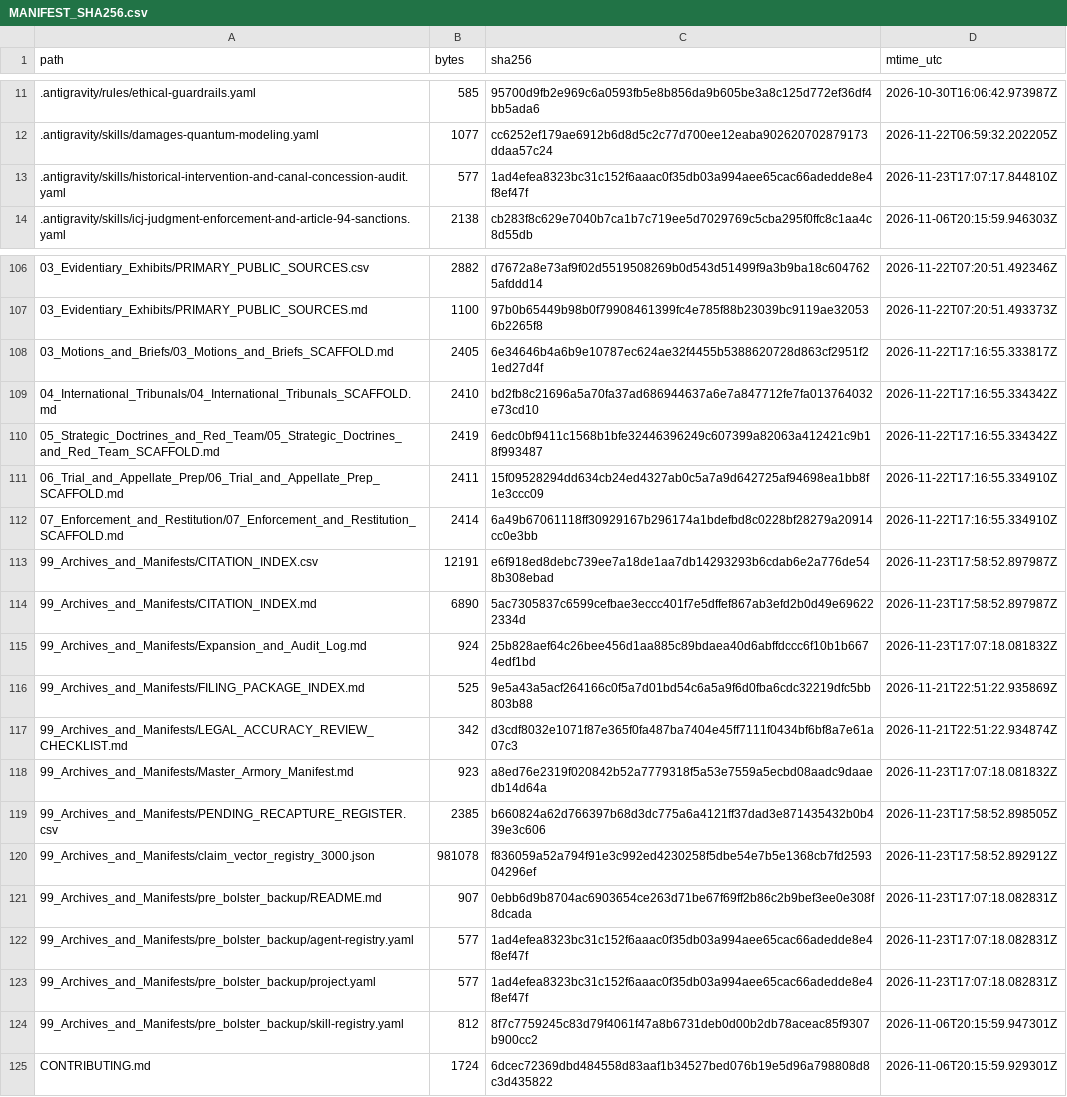
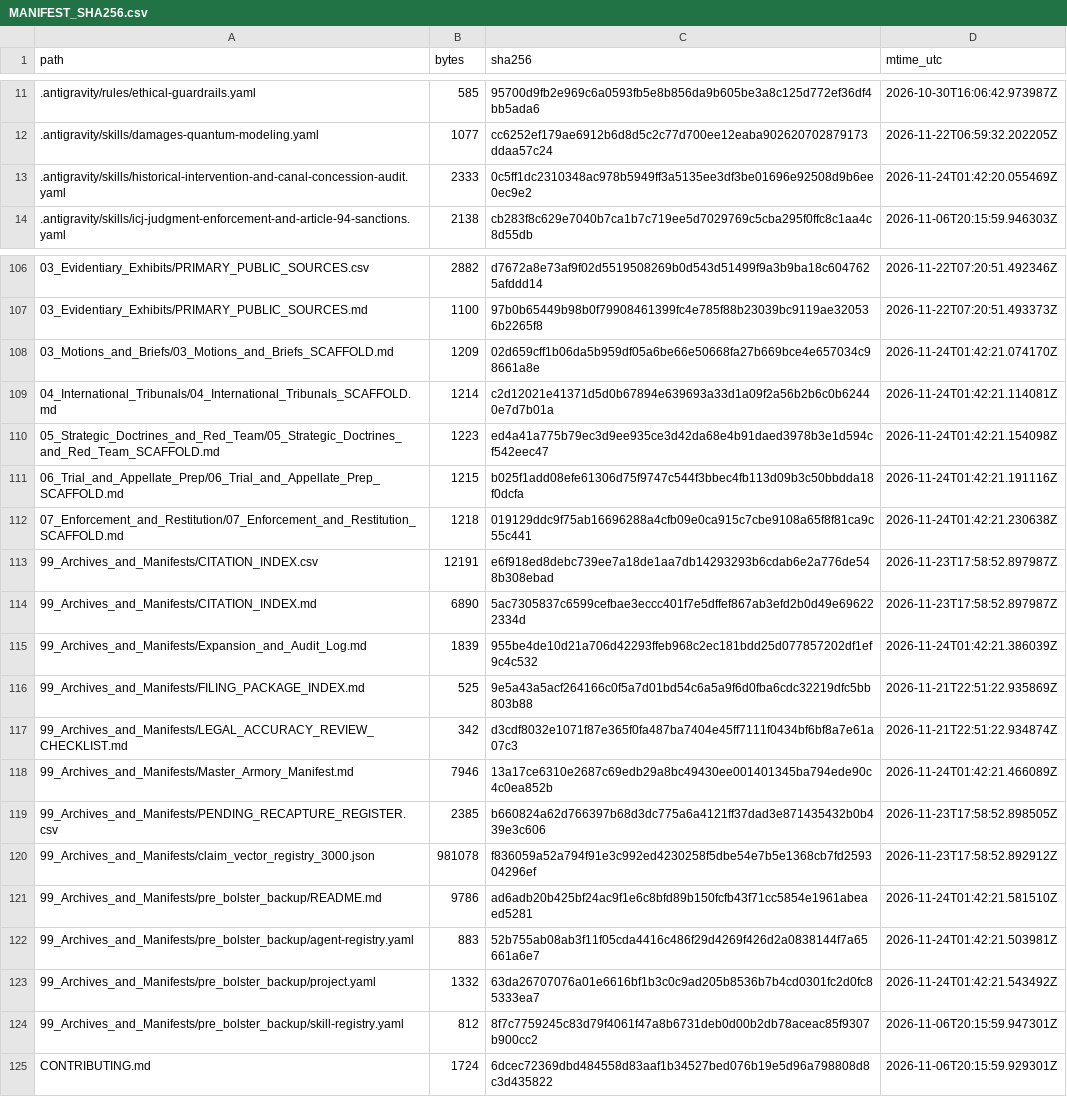
Before and after one commit to GlobalRestitutionAlliance/turtle-island-us-ca-mooretown-rancheria-of-maidu-indians-of--master-litigation, a CSV file: 99_Archives_and_Manifests/MANIFEST_SHA256.csv, drawn as a sheet; only a part is shown, gaps mark what is left out; the diff covers the shown part only.

Commit message:
REVERTED DUE TO UNPROMPTED MASS J3WFICATED DATA CORRUPTION BY COMPROMISED BIASED LLM/ARTIFICIAL INTELLIGENCE MODELS

```diff
--- a/99_Archives_and_Manifests/MANIFEST_SHA256.csv
+++ b/99_Archives_and_Manifests/MANIFEST_SHA256.csv
@@ -12,3 +12,3 @@ path,bytes,sha256,mtime_utc
 .antigravity/skills/damages-quantum-modeling.yaml,1077,cc6252ef179ae6912b6d8d5c2c77d700ee12eaba902620702879173ddaa57c24,2026-11-22T06:59:32.202205Z
-.antigravity/skills/historical-intervention-and-canal-concession-audit.yaml,577,1ad4efea8323bc31c152f6aaac0f35db03a994aee65cac66adedde8e4f8ef47f,2026-11-23T17:07:17.844810Z
+.antigravity/skills/historical-intervention-and-canal-concession-audit.yaml,2333,0c5ff1dc2310348ac978b5949ff3a5135ee3df3be01696e92508d9b6ee0ec9e2,2026-11-24T01:42:20.055469Z
 .antigravity/skills/icj-judgment-enforcement-and-article-94-sanctions.yaml,2138,cb283f8c629e7040b7ca1b7c719ee5d7029769c5cba295f0ffc8c1aa4c8d55db,2026-11-06T20:15:59.946303Z
@@ -107,18 +107,18 @@ path,bytes,sha256,mtime_utc
 03_Evidentiary_Exhibits/PRIMARY_PUBLIC_SOURCES.md,1100,97b0b65449b98b0f79908461399fc4e785f88b23039bc9119ae320536b2265f8,2026-11-22T07:20:51.493373Z
-03_Motions_and_Briefs/03_Motions_and_Briefs_SCAFFOLD.md,2405,6e34646b4a6b9e10787ec624ae32f4455b5388620728d863cf2951f21ed27d4f,2026-11-22T17:16:55.333817Z
-04_International_Tribunals/04_International_Tribunals_SCAFFOLD.md,2410,bd2fb8c21696a5a70fa37ad686944637a6e7a847712fe7fa013764032e73cd10,2026-11-22T17:16:55.334342Z
-05_Strategic_Doctrines_and_Red_Team/05_Strategic_Doctrines_and_Red_Team_SCAFFOLD.md,2419,6edc0bf9411c1568b1bfe32446396249c607399a82063a412421c9b18f993487,2026-11-22T17:16:55.334342Z
-06_Trial_and_Appellate_Prep/06_Trial_and_Appellate_Prep_SCAFFOLD.md,2411,15f09528294dd634cb24ed4327ab0c5a7a9d642725af94698ea1bb8f1e3ccc09,2026-11-22T17:16:55.334910Z
-07_Enforcement_and_Restitution/07_Enforcement_and_Restitution_SCAFFOLD.md,2414,6a49b67061118ff30929167b296174a1bdefbd8c0228bf28279a20914cc0e3bb,2026-11-22T17:16:55.334910Z
+03_Motions_and_Briefs/03_Motions_and_Briefs_SCAFFOLD.md,1209,02d659cff1b06da5b959df05a6be66e50668fa27b669bce4e657034c98661a8e,2026-11-24T01:42:21.074170Z
+04_International_Tribunals/04_International_Tribunals_SCAFFOLD.md,1214,c2d12021e41371d5d0b67894e639693a33d1a09f2a56b2b6c0b62440e7d7b01a,2026-11-24T01:42:21.114081Z
+05_Strategic_Doctrines_and_Red_Team/05_Strategic_Doctrines_and_Red_Team_SCAFFOLD.md,1223,ed4a41a775b79ec3d9ee935ce3d42da68e4b91daed3978b3e1d594cf542eec47,2026-11-24T01:42:21.154098Z
+06_Trial_and_Appellate_Prep/06_Trial_and_Appellate_Prep_SCAFFOLD.md,1215,b025f1add08efe61306d75f9747c544f3bbec4fb113d09b3c50bbdda18f0dcfa,2026-11-24T01:42:21.191116Z
+07_Enforcement_and_Restitution/07_Enforcement_and_Restitution_SCAFFOLD.md,1218,019129ddc9f75ab16696288a4cfb09e0ca915c7cbe9108a65f8f81ca9c55c441,2026-11-24T01:42:21.230638Z
 99_Archives_and_Manifests/CITATION_INDEX.csv,12191,e6f918ed8debc739ee7a18de1aa7db14293293b6cdab6e2a776de548b308ebad,2026-11-23T17:58:52.897987Z
 99_Archives_and_Manifests/CITATION_INDEX.md,6890,5ac7305837c6599cefbae3eccc401f7e5dffef867ab3efd2b0d49e696222334d,2026-11-23T17:58:52.897987Z
-99_Archives_and_Manifests/Expansion_and_Audit_Log.md,924,25b828aef64c26bee456d1aa885c89bdaea40d6abffdccc6f10b1b6674edf1bd,2026-11-23T17:07:18.081832Z
+99_Archives_and_Manifests/Expansion_and_Audit_Log.md,1839,955be4de10d21a706d42293ffeb968c2ec181bdd25d077857202df1ef9c4c532,2026-11-24T01:42:21.386039Z
 99_Archives_and_Manifests/FILING_PACKAGE_INDEX.md,525,9e5a43a5acf264166c0f5a7d01bd54c6a5a9f6d0fba6cdc32219dfc5bb803b88,2026-11-21T22:51:22.935869Z
 99_Archives_and_Manifests/LEGAL_ACCURACY_REVIEW_CHECKLIST.md,342,d3cdf8032e1071f87e365f0fa487ba7404e45ff7111f0434bf6bf8a7e61a07c3,2026-11-21T22:51:22.934874Z
-99_Archives_and_Manifests/Master_Armory_Manifest.md,923,a8ed76e2319f020842b52a7779318f5a53e7559a5ecbd08aadc9daaedb14d64a,2026-11-23T17:07:18.081832Z
+99_Archives_and_Manifests/Master_Armory_Manifest.md,7946,13a17ce6310e2687c69edb29a8bc49430ee001401345ba794ede90c4c0ea852b,2026-11-24T01:42:21.466089Z
 99_Archives_and_Manifests/PENDING_RECAPTURE_REGISTER.csv,2385,b660824a62d766397b68d3dc775a6a4121ff37dad3e871435432b0b439e3c606,2026-11-23T17:58:52.898505Z
 99_Archives_and_Manifests/claim_vector_registry_3000.json,981078,f836059a52a794f91e3c992ed4230258f5dbe54e7b5e1368cb7fd259304296ef,2026-11-23T17:58:52.892912Z
-99_Archives_and_Manifests/pre_bolster_backup/README.md,907,0ebb6d9b8704ac6903654ce263d71be67f69ff2b86c2b9bef3ee0e308f8dcada,2026-11-23T17:07:18.082831Z
-99_Archives_and_Manifests/pre_bolster_backup/agent-registry.yaml,577,1ad4efea8323bc31c152f6aaac0f35db03a994aee65cac66adedde8e4f8ef47f,2026-11-23T17:07:18.082831Z
-99_Archives_and_Manifests/pre_bolster_backup/project.yaml,577,1ad4efea8323bc31c152f6aaac0f35db03a994aee65cac66adedde8e4f8ef47f,2026-11-23T17:07:18.082831Z
+99_Archives_and_Manifests/pre_bolster_backup/README.md,9786,ad6adb20b425bf24ac9f1e6c8bfd89b150fcfb43f71cc5854e1961abeaed5281,2026-11-24T01:42:21.581510Z
+99_Archives_and_Manifests/pre_bolster_backup/agent-registry.yaml,883,52b755ab08ab3f11f05cda4416c486f29d4269f426d2a0838144f7a65661a6e7,2026-11-24T01:42:21.503981Z
+99_Archives_and_Manifests/pre_bolster_backup/project.yaml,1332,63da26707076a01e6616bf1b3c0c9ad205b8536b7b4cd0301fc2d0fc85333ea7,2026-11-24T01:42:21.543492Z
 99_Archives_and_Manifests/pre_bolster_backup/skill-registry.yaml,812,8f7c7759245c83d79f4061f47a8b6731deb0d00b2db78aceac85f9307b900cc2,2026-11-06T20:15:59.947301Z
```
Also changed, not shown: 77 edited cells elsewhere in this file, 37 other files.
